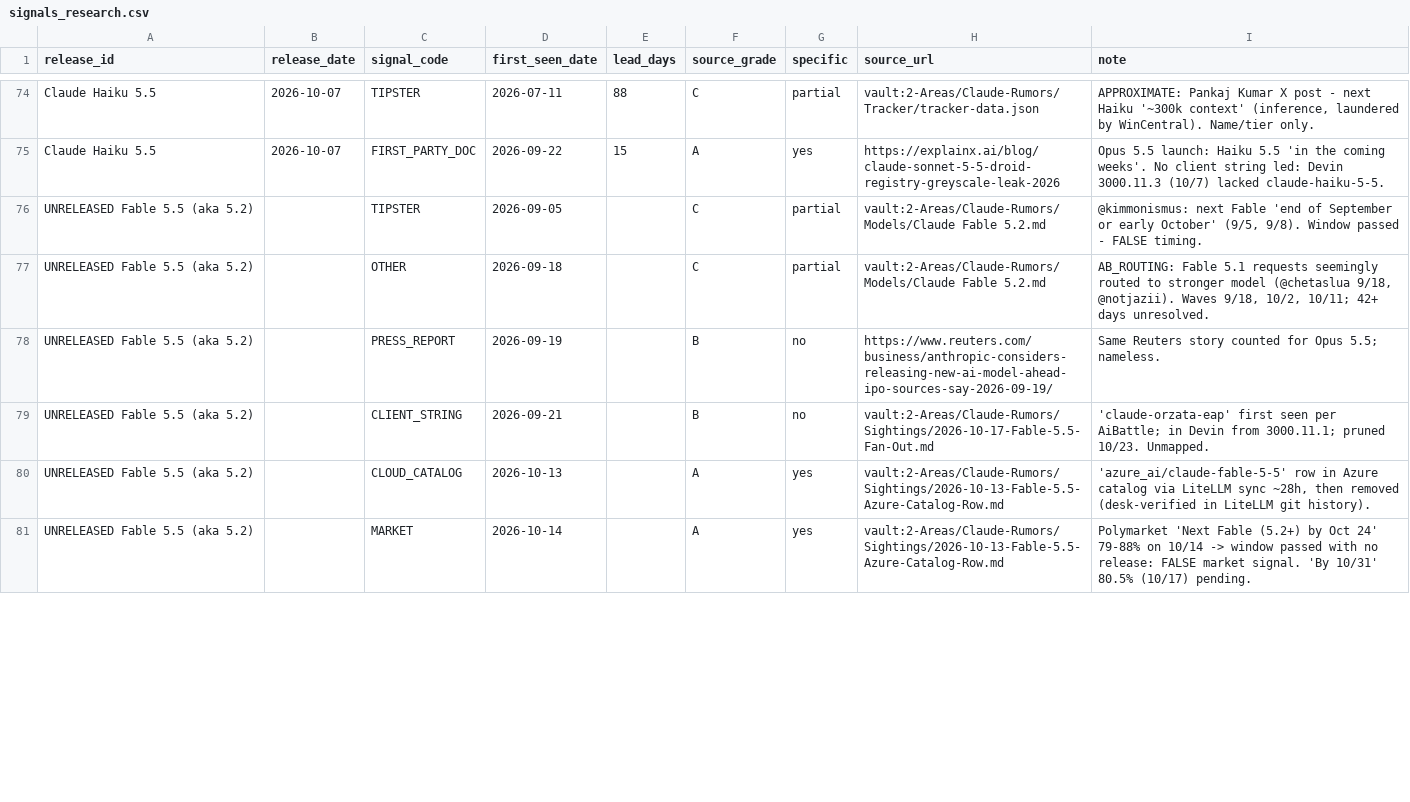
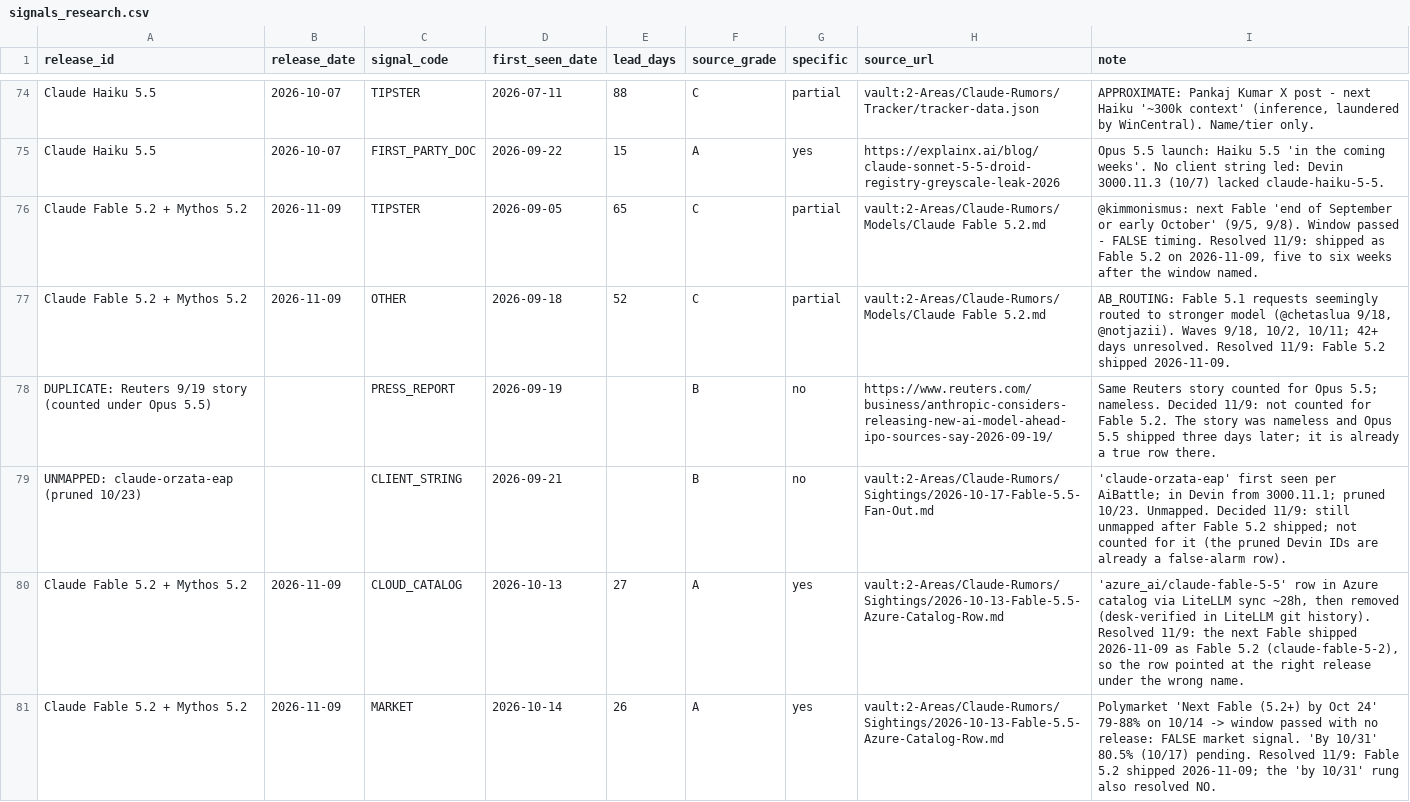
Before and after one commit to JacobBrooke95/Claude-Model-Guide, a CSV file: forecast/data/raw/signals_research.csv, drawn as a sheet; only a part is shown, gaps mark what is left out; the diff covers the shown part only.

```diff
--- a/forecast/data/raw/signals_research.csv
+++ b/forecast/data/raw/signals_research.csv
@@ -75,7 +75,7 @@ Claude Haiku 5.5,2026-10-07,TIPSTER,2026-07-11,88,C,partial,vault:2-Areas/Claude
 Claude Haiku 5.5,2026-10-07,FIRST_PARTY_DOC,2026-09-22,15,A,yes,https://explainx.ai/blog/claude-sonnet-5-5-droid-registry-greyscale-leak-2026,Opus 5.5 launch: Haiku 5.5 'in the coming weeks'. No client string led: Devin 3000.11.3 (10/7) lacked claude-haiku-5-5.
-UNRELEASED Fable 5.5 (aka 5.2),,TIPSTER,2026-09-05,,C,partial,vault:2-Areas/Claude-Rumors/Models/Claude Fable 5.2.md,"@kimmonismus: next Fable 'end of September or early October' (9/5, 9/8). Window passed - FALSE timing."
-UNRELEASED Fable 5.5 (aka 5.2),,OTHER,2026-09-18,,C,partial,vault:2-Areas/Claude-Rumors/Models/Claude Fable 5.2.md,"AB_ROUTING: Fable 5.1 requests seemingly routed to stronger model (@chetaslua 9/18, @notjazii). Waves 9/18, 10/2, 10/11; 42+ days unresolved."
-UNRELEASED Fable 5.5 (aka 5.2),,PRESS_REPORT,2026-09-19,,B,no,https://www.reuters.com/business/anthropic-considers-releasing-new-ai-model-ahead-ipo-sources-say-2026-09-19/,Same Reuters story counted for Opus 5.5; nameless.
-UNRELEASED Fable 5.5 (aka 5.2),,CLIENT_STRING,2026-09-21,,B,no,vault:2-Areas/Claude-Rumors/Sightings/2026-10-17-Fable-5.5-Fan-Out.md,'claude-orzata-eap' first seen per AiBattle; in Devin from 3000.11.1; pruned 10/23. Unmapped.
-UNRELEASED Fable 5.5 (aka 5.2),,CLOUD_CATALOG,2026-10-13,,A,yes,vault:2-Areas/Claude-Rumors/Sightings/2026-10-13-Fable-5.5-Azure-Catalog-Row.md,"'azure_ai/claude-fable-5-5' row in Azure catalog via LiteLLM sync ~28h, then removed (desk-verified in LiteLLM git history)."
-UNRELEASED Fable 5.5 (aka 5.2),,MARKET,2026-10-14,,A,yes,vault:2-Areas/Claude-Rumors/Sightings/2026-10-13-Fable-5.5-Azure-Catalog-Row.md,Polymarket 'Next Fable (5.2+) by Oct 24' 79-88% on 10/14 -> window passed with no release: FALSE market signal. 'By 10/31' 80.5% (10/17) pending.
+Claude Fable 5.2 + Mythos 5.2,2026-11-09,TIPSTER,2026-09-05,65,C,partial,vault:2-Areas/Claude-Rumors/Models/Claude Fable 5.2.md,"@kimmonismus: next Fable 'end of September or early October' (9/5, 9/8). Window passed - FALSE timing. Resolved 11/9: shipped as Fable 5.2 on 2026-11-09, five to six weeks after the window named."
+Claude Fable 5.2 + Mythos 5.2,2026-11-09,OTHER,2026-09-18,52,C,partial,vault:2-Areas/Claude-Rumors/Models/Claude Fable 5.2.md,"AB_ROUTING: Fable 5.1 requests seemingly routed to stronger model (@chetaslua 9/18, @notjazii). Waves 9/18, 10/2, 10/11; 42+ days unresolved. Resolved 11/9: Fable 5.2 shipped 2026-11-09."
+DUPLICATE: Reuters 9/19 story (counted under Opus 5.5),,PRESS_REPORT,2026-09-19,,B,no,https://www.reuters.com/business/anthropic-considers-releasing-new-ai-model-ahead-ipo-sources-say-2026-09-19/,Same Reuters story counted for Opus 5.5; nameless. Decided 11/9: not counted for Fable 5.2. The story was nameless and Opus 5.5 shipped three days later; it is already a true row there.
+UNMAPPED: claude-orzata-eap (pruned 10/23),,CLIENT_STRING,2026-09-21,,B,no,vault:2-Areas/Claude-Rumors/Sightings/2026-10-17-Fable-5.5-Fan-Out.md,'claude-orzata-eap' first seen per AiBattle; in Devin from 3000.11.1; pruned 10/23. Unmapped. Decided 11/9: still unmapped after Fable 5.2 shipped; not counted for it (the pruned Devin IDs are already a false-alarm row).
+Claude Fable 5.2 + Mythos 5.2,2026-11-09,CLOUD_CATALOG,2026-10-13,27,A,yes,vault:2-Areas/Claude-Rumors/Sightings/2026-10-13-Fable-5.5-Azure-Catalog-Row.md,"'azure_ai/claude-fable-5-5' row in Azure catalog via LiteLLM sync ~28h, then removed (desk-verified in LiteLLM git history). Resolved 11/9: the next Fable shipped 2026-11-09 as Fable 5.2 (claude-fable-5-2), so the row pointed at the right release under the wrong name."
+Claude Fable 5.2 + Mythos 5.2,2026-11-09,MARKET,2026-10-14,26,A,yes,vault:2-Areas/Claude-Rumors/Sightings/2026-10-13-Fable-5.5-Azure-Catalog-Row.md,Polymarket 'Next Fable (5.2+) by Oct 24' 79-88% on 10/14 -> window passed with no release: FALSE market signal. 'By 10/31' 80.5% (10/17) pending. Resolved 11/9: Fable 5.2 shipped 2026-11-09; the 'by 10/31' rung also resolved NO.
```
Also changed, not shown: 40 edited cells elsewhere in this file, forecast/data/anthropic_releases.csv, forecast/data/signals.csv, 16 other files.
